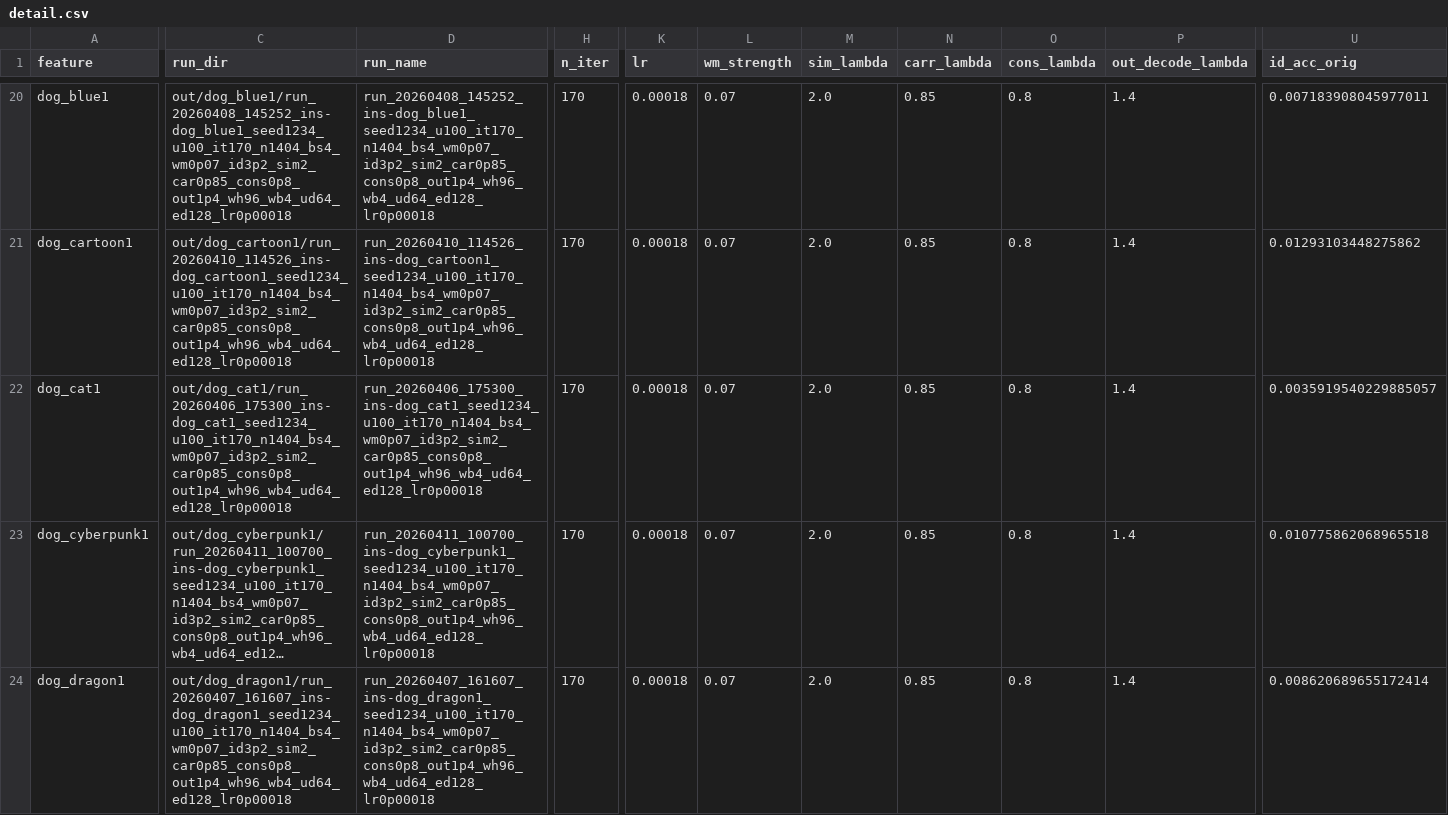
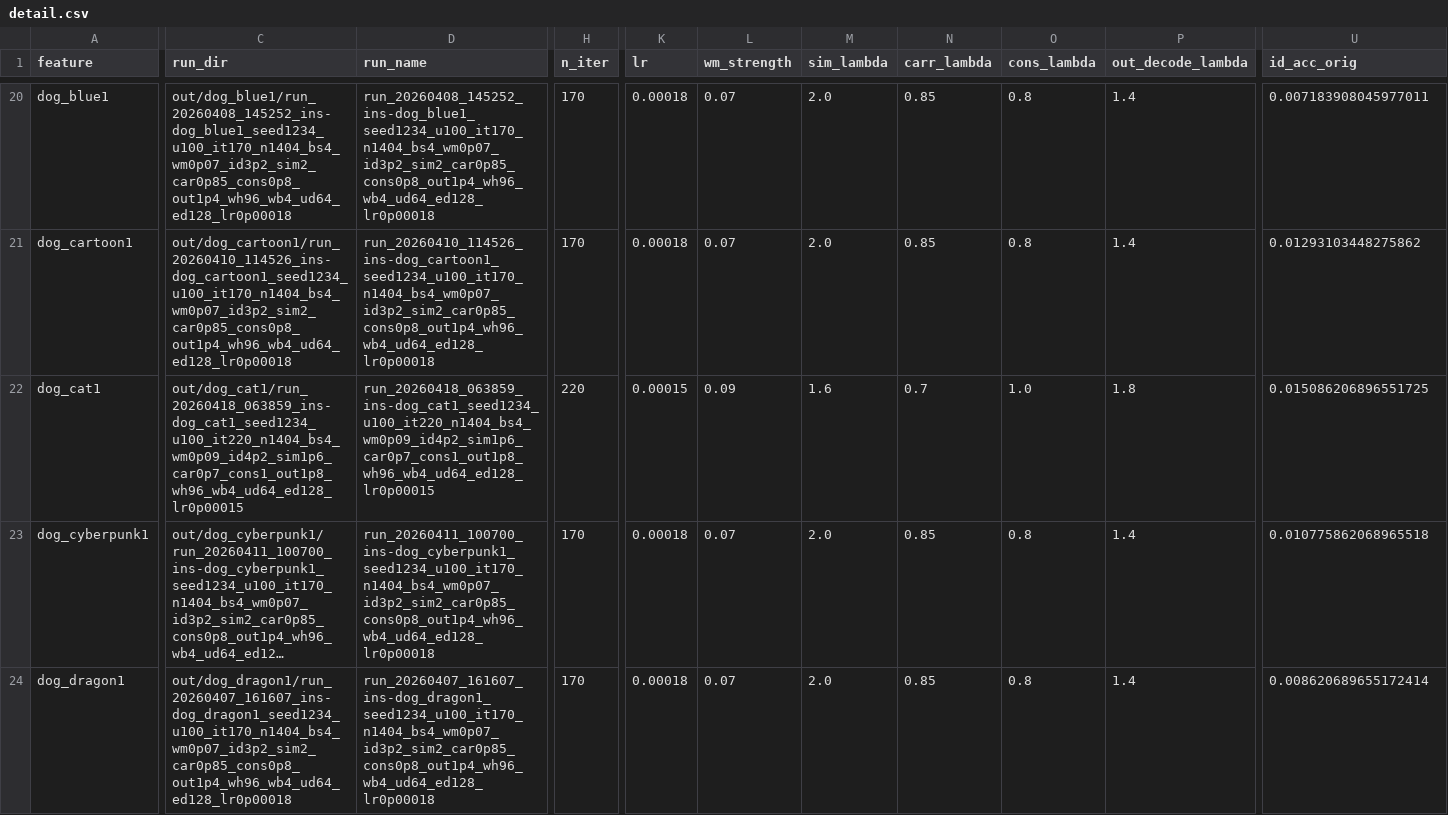
Before and after one commit to tristan199714/tracemark, a CSV file: instructPix2Pix/report/detail.csv, drawn as a sheet; only a part is shown, gaps mark what is left out; long unchanged cells end in …; the diff covers the shown part only; the diff names each change by its address in the sheet, - before the commit and + after, or states it on an @@ line.

```diff
--- a/instructPix2Pix/report/detail.csv
+++ b/instructPix2Pix/report/detail.csv
-C22 (run_dir): out/dog_cat1/run_20260406_175300_ins-dog_cat1_seed1234_u100_it170_n1404_bs4_wm0p07_id3p2_sim2_car0p85_cons0p8_out1p4_wh96_wb4_ud64_ed128_lr0p00018
+C22 (run_dir): out/dog_cat1/run_20260418_063859_ins-dog_cat1_seed1234_u100_it220_n1404_bs4_wm0p09_id4p2_sim1p6_car0p7_cons1_out1p8_wh96_wb4_ud64_ed128_lr0p00015
-D22 (run_name): run_20260406_175300_ins-dog_cat1_seed1234_u100_it170_n1404_bs4_wm0p07_id3p2_sim2_car0p85_cons0p8_out1p4_wh96_wb4_ud64_ed128_lr0p00018
+D22 (run_name): run_20260418_063859_ins-dog_cat1_seed1234_u100_it220_n1404_bs4_wm0p09_id4p2_sim1p6_car0p7_cons1_out1p8_wh96_wb4_ud64_ed128_lr0p00015
-H22 (n_iter): 170
+H22 (n_iter): 220
-K22 (lr): 0.00018
+K22 (lr): 0.00015
-L22 (wm_strength): 0.07
+L22 (wm_strength): 0.09
-M22 (sim_lambda): 2.0
+M22 (sim_lambda): 1.6
-N22 (carr_lambda): 0.85
+N22 (carr_lambda): 0.7
-O22 (cons_lambda): 0.8
+O22 (cons_lambda): 1.0
-P22 (out_decode_lambda): 1.4
+P22 (out_decode_lambda): 1.8
-U22 (id_acc_orig): 0.0035919540229885057
+U22 (id_acc_orig): 0.015086206896551725
```
Also changed, not shown: 106 edited cells elsewhere in this file, instructPix2Pix/report/dataset_avg.csv, instructPix2Pix/report/dataset_avg_afhq_dog.csv, 4 other files.
